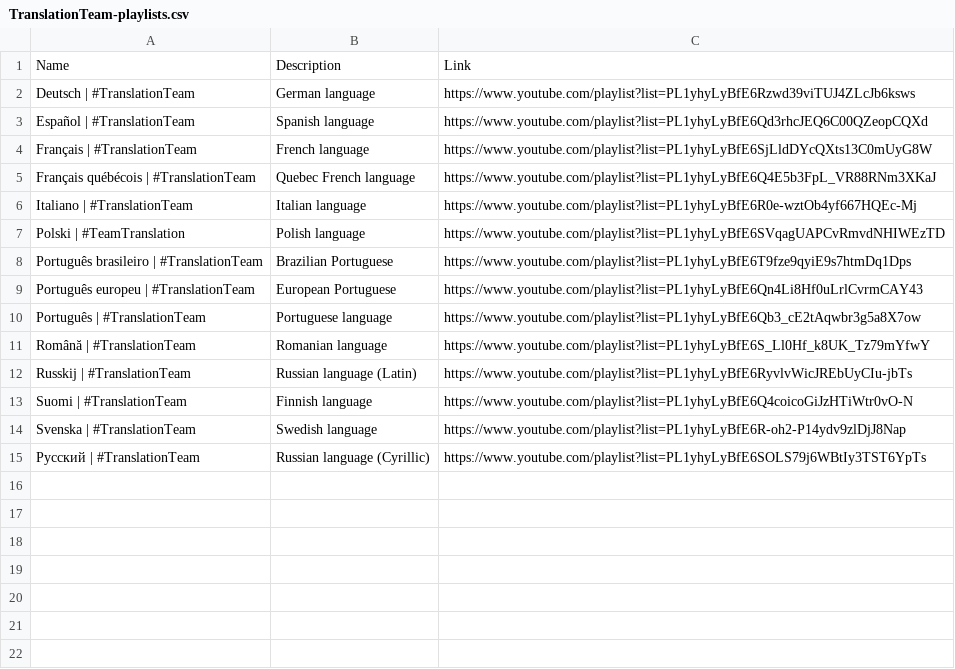
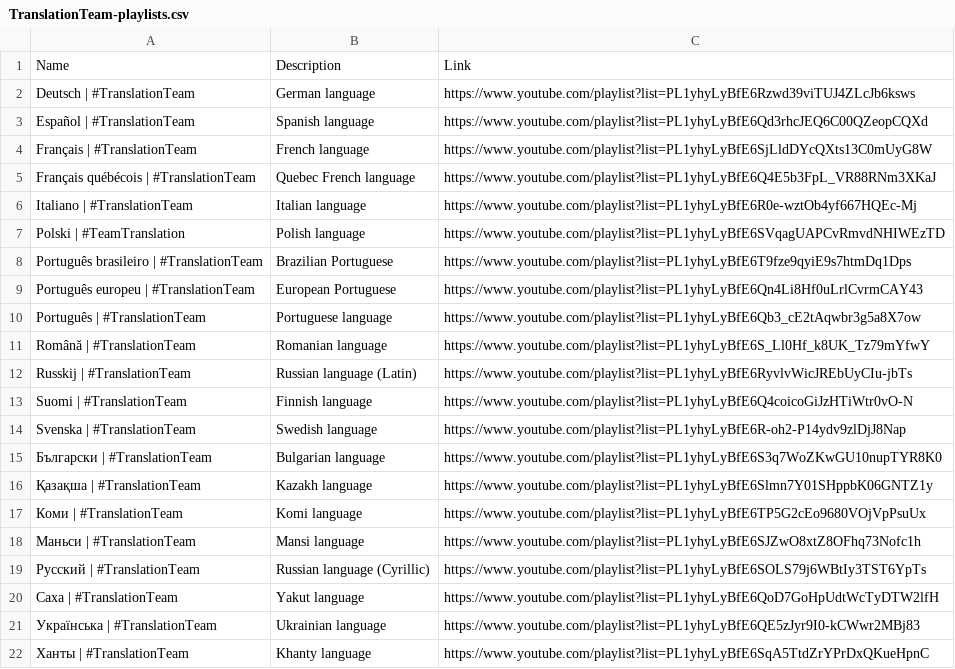
Before and after one commit to ZaryaTheLaika/channel-content, a CSV file: assets/TranslationTeam-playlists.csv, drawn as a sheet; the diff names each change by its address in the sheet, - before the commit and + after, or states it on an @@ line.

Commit message:
Update TranslationTeam-playlists.csv

```diff
--- a/assets/TranslationTeam-playlists.csv
+++ b/assets/TranslationTeam-playlists.csv
+row 15: Български | #TranslationTeam | Bulgarian language | https://www.youtube.com/playlist?list=PL1yhyLyBfE6S3q7WoZKwGU10nupTYR8K0
+row 16: Қазақша | #TranslationTeam | Kazakh language | https://www.youtube.com/playlist?list=PL1yhyLyBfE6Slmn7Y01SHppbK06GNTZ1y
+row 17: Коми | #TranslationTeam | Komi language | https://www.youtube.com/playlist?list=PL1yhyLyBfE6TP5G2cEo9680VOjVpPsuUx
+row 18: Маньси | #TranslationTeam | Mansi language | https://www.youtube.com/playlist?list=PL1yhyLyBfE6SJZwO8xtZ8OFhq73Nofc1h
+row 20: Саха | #TranslationTeam | Yakut language | https://www.youtube.com/playlist?list=PL1yhyLyBfE6QoD7GoHpUdtWcTyDTW2lfH
+row 21: Українська | #TranslationTeam | Ukrainian language | https://www.youtube.com/playlist?list=PL1yhyLyBfE6QE5zJyr9I0-kCWwr2MBj83
+row 22: Ханты | #TranslationTeam | Khanty language | https://www.youtube.com/playlist?list=PL1yhyLyBfE6SqA5TtdZrYPrDxQKueHpnC
```
